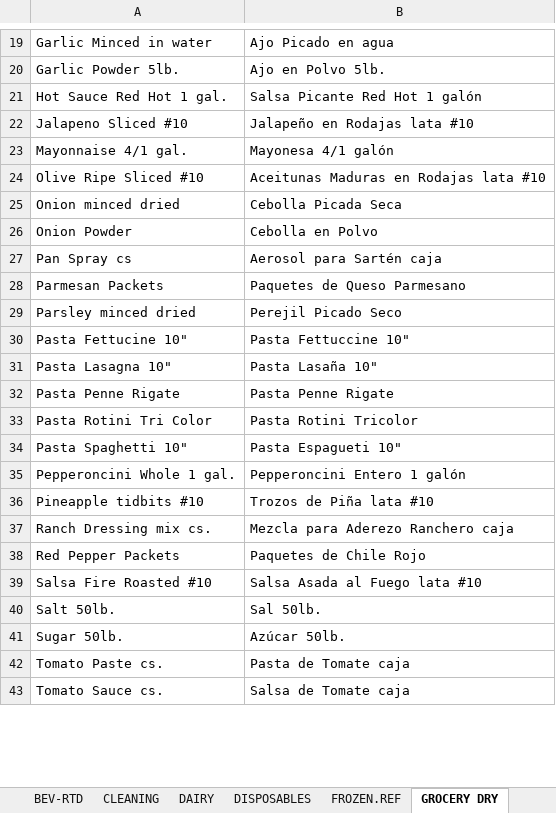
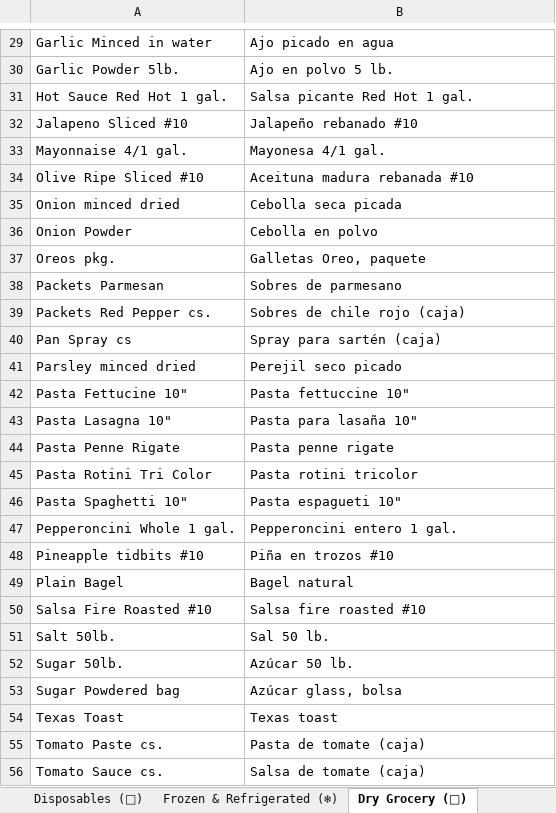
Before and after one commit to bsides230/Inventory, an Excel workbook: item master/Master.xlsx, sheet Dry Grocery (🌾), drawn as a sheet; only a part is shown, gaps mark what is left out; values as stored, in another font and other column widths than the file's, no borders; removed rows and columns are numbered as before the commit, all else as after; the diff covers the shown part only; the diff names each change by its address in the sheet, - before the commit and + after, or states it on an @@ line.

Commit message:
Revert "docs: update master inventory format guide and master sheet"

```diff
--- a/item master/Master.xlsx (sheet Dry Grocery (🌾))
+++ b/item master/Master.xlsx (sheet Dry Grocery (🌾))
-sheet tab: DISPOSABLES
+sheet tab: Disposables (🥡)
-sheet tab: FROZEN.REF
+sheet tab: Frozen & Refrigerated (❄)
-sheet tab: GROCERY DRY
+sheet tab: Dry Grocery (🌾)
-B29: Ajo Picado en agua
+B29: Ajo picado en agua
-B30: Ajo en Polvo 5lb.
+B30: Ajo en polvo 5 lb.
-B31: Salsa Picante Red Hot 1 galón
+B31: Salsa picante Red Hot 1 gal.
-B32: Jalapeño en Rodajas lata #10
+B32: Jalapeño rebanado #10
-B33: Mayonesa 4/1 galón
+B33: Mayonesa 4/1 gal.
-B34: Aceitunas Maduras en Rodajas lata #10
+B34: Aceituna madura rebanada #10
-B35: Cebolla Picada Seca
+B35: Cebolla seca picada
-B36: Cebolla en Polvo
+B36: Cebolla en polvo
+row 37: Oreos pkg. | Galletas Oreo, paquete
+row 38: Packets Parmesan | Sobres de parmesano
+row 39: Packets Red Pepper cs. | Sobres de chile rojo (caja)
-B40: Aerosol para Sartén caja
+B40: Spray para sartén (caja)
-row 28: Parmesan Packets | Paquetes de Queso Parmesano
-B41: Perejil Picado Seco
+B41: Perejil seco picado
-B42: Pasta Fettuccine 10"
+B42: Pasta fettuccine 10"
-B43: Pasta Lasaña 10"
+B43: Pasta para lasaña 10"
-B44: Pasta Penne Rigate
+B44: Pasta penne rigate
-B45: Pasta Rotini Tricolor
+B45: Pasta rotini tricolor
-B46: Pasta Espagueti 10"
+B46: Pasta espagueti 10"
-B47: Pepperoncini Entero 1 galón
+B47: Pepperoncini entero 1 gal.
-B48: Trozos de Piña lata #10
+B48: Piña en trozos #10
-row 37: Ranch Dressing mix cs. | Mezcla para Aderezo Ranchero caja
-row 38: Red Pepper Packets | Paquetes de Chile Rojo
+row 49: Plain Bagel | Bagel natural
-B50: Salsa Asada al Fuego lata #10
+B50: Salsa fire roasted #10
-B51: Sal 50lb.
+B51: Sal 50 lb.
-B52: Azúcar 50lb.
+B52: Azúcar 50 lb.
+row 53: Sugar Powdered bag | Azúcar glass, bolsa
+row 54: Texas Toast | Texas toast
-B55: Pasta de Tomate caja
+B55: Pasta de tomate (caja)
-B56: Salsa de Tomate caja
+B56: Salsa de tomate (caja)
```
Also changed, not shown: 15 added rows, 8 removed rows and 16 edited cells elsewhere in this sheet, sheet Disposables (🥡), sheet Alcohol (🍺), sheet Prepared (🍲), sheet Meats (🥩), sheet Produce (🥦), sheet Beverages (🥤), 5 more sheets, other sheet tabs, 22 other files.
